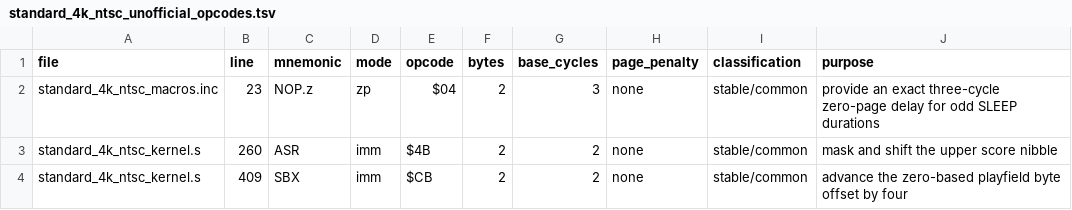
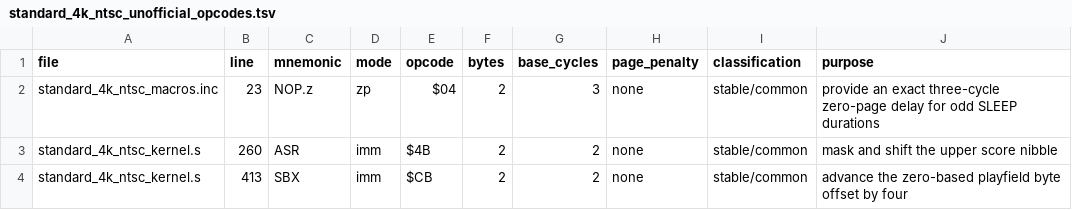
Before and after one commit to GorillaSapiens/vcsc, a TSV file: libraries/vcs/kernels/standard_4k_ntsc/standard_4k_ntsc_unofficial_opcodes.tsv, drawn as a sheet.

```diff
--- a/libraries/vcs/kernels/standard_4k_ntsc/standard_4k_ntsc_unofficial_opcodes.tsv
+++ b/libraries/vcs/kernels/standard_4k_ntsc/standard_4k_ntsc_unofficial_opcodes.tsv
@@ -3,2 +3,2 @@ standard_4k_ntsc_macros.inc	23	NOP.z	zp	$04	2	3	none	stable/common	provide an ex
 standard_4k_ntsc_kernel.s	260	ASR	imm	$4B	2	2	none	stable/common	mask and shift the upper score nibble
-standard_4k_ntsc_kernel.s	409	SBX	imm	$CB	2	2	none	stable/common	advance the zero-based playfield byte offset by four
+standard_4k_ntsc_kernel.s	413	SBX	imm	$CB	2	2	none	stable/common	advance the zero-based playfield byte offset by four
```
Also changed, not shown: libraries/vcs/kernels/standard_4k_ntsc/standard_4k_ntsc_timing_inventory.tsv, 16 other files.
